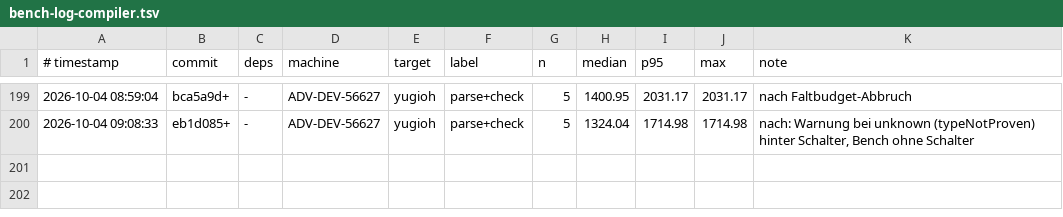
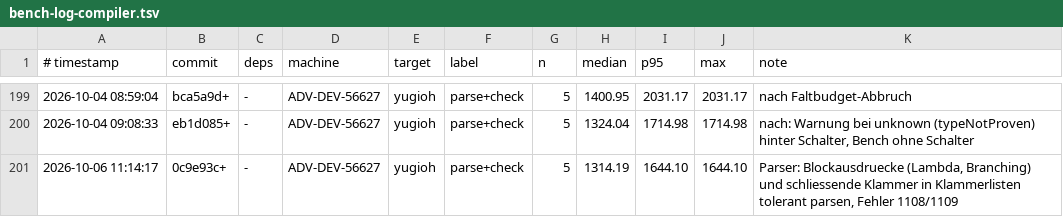
Before and after one commit to JulianXander/jul-compiler, a TSV file: scripts/bench-log-compiler.tsv, drawn as a sheet; only a part is shown, gaps mark what is left out; the diff names each change by its address in the sheet, - before the commit and + after, or states it on an @@ line.

Commit message:
improve branching parser error

```diff
--- a/scripts/bench-log-compiler.tsv
+++ b/scripts/bench-log-compiler.tsv
+row 201: 2026-10-06 11:14:17 | 0c9e93c+ | - | ADV-DEV-56627 | yugioh | parse+check | 5 | 1314.19 | 1644.10 | 1644.10 | Parser: Blockausdruecke (Lambda, Branching) und schliessende Klammer in Klammerlisten tolerant parsen, Fehler 1108/1109
```
Also changed, not shown: 4 other files.
